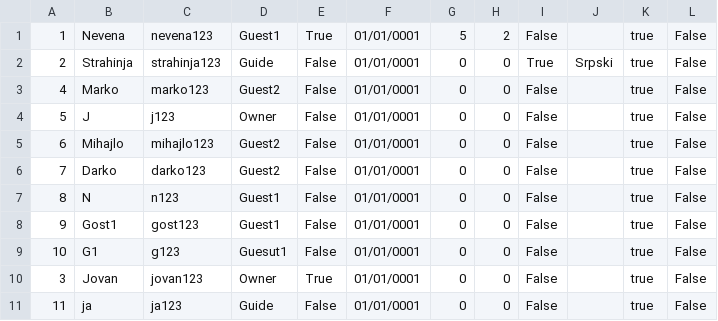
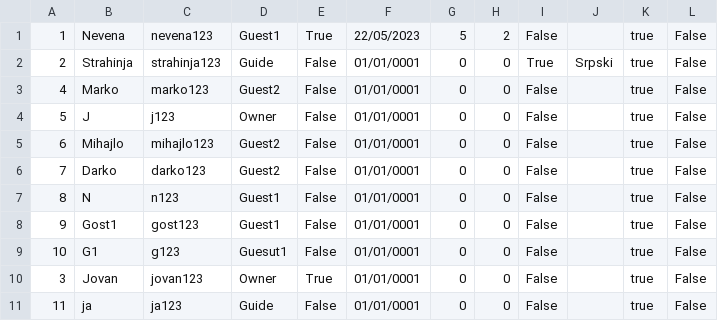
Before and after one commit to banja001/Alt-F4, a CSV file: booking/booking/Resources/Data/users.csv, drawn as a sheet.

Commit message:
bugs

```diff
--- a/booking/booking/Resources/Data/users.csv
+++ b/booking/booking/Resources/Data/users.csv
@@ -1,2 +1,2 @@
-1|Nevena|nevena123|Guest1|True|01/01/0001|5|2|False||true|False
+1|Nevena|nevena123|Guest1|True|22/05/2023|5|2|False||true|False
 2|Strahinja|strahinja123|Guide|False|01/01/0001|0|0|True|Srpski|true|False
```
